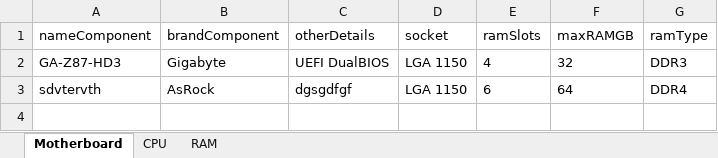
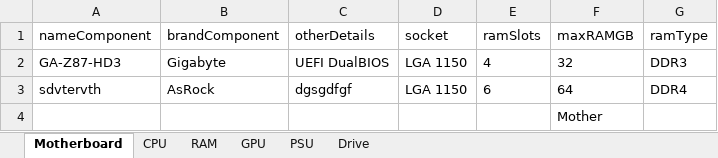
Before and after one commit to eFFecTM/PCBuilderTool, an Excel workbook: Catalogue.xlsx, sheet Motherboard, drawn as a sheet; values as stored, in another font and other column widths than the file's, no borders; the diff names each change by its address in the sheet, - before the commit and + after, or states it on an @@ line.

```diff
--- a/Catalogue.xlsx (sheet Motherboard)
+++ b/Catalogue.xlsx (sheet Motherboard)
+sheet tab: GPU
+sheet tab: PSU
+sheet tab: Drive
+row 4:  |  |  |  |  | Mother
```
Also changed, not shown: sheet RAM, 4 other files.
